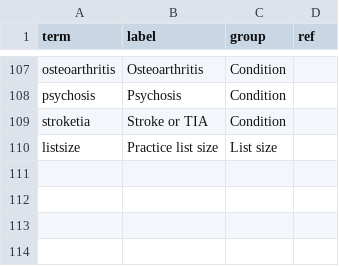
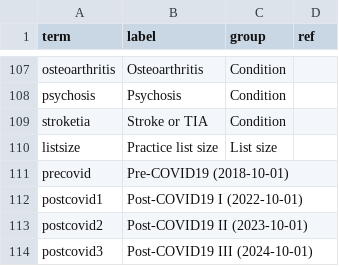
Before and after one commit to opensafely/WinterPressuresDescriptive, a CSV file: lib/labels.csv, drawn as a sheet; only a part is shown, gaps mark what is left out.

Commit message:
update figure for table1

```diff
--- a/lib/labels.csv
+++ b/lib/labels.csv
@@ -110 +110,5 @@ stroketia,Stroke or TIA,Condition,
 listsize,Practice list size,List size,
+precovid,Pre-COVID19 (2018-10-01),,
+postcovid1,Post-COVID19 I (2022-10-01),,
+postcovid2,Post-COVID19 II (2023-10-01),,
+postcovid3,Post-COVID19 III (2024-10-01),,
```
Also changed, not shown: 1 other file.
